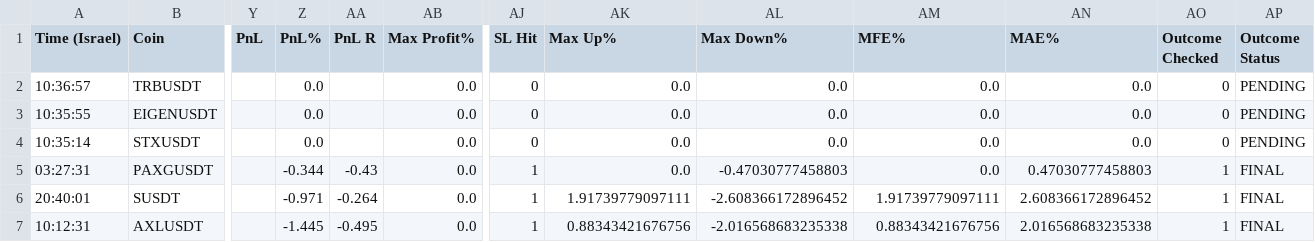
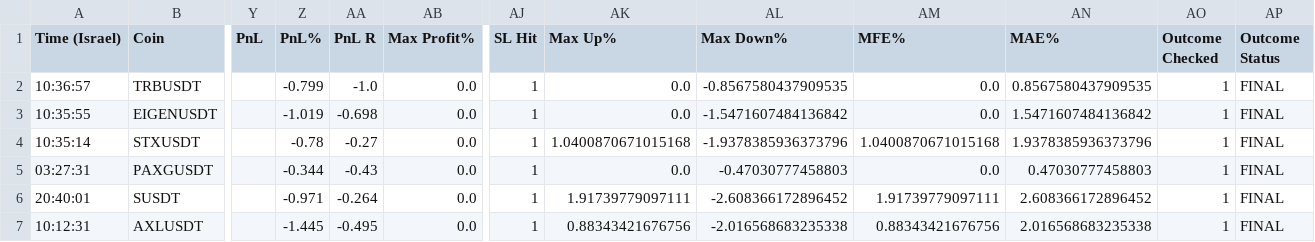
Before and after one commit to rank1984/crypto-bot, a CSV file: shadow_results.csv, drawn as a sheet; only a part is shown, gaps mark what is left out; the diff names each change by its address in the sheet, - before the commit and + after, or states it on an @@ line.

```diff
--- a/shadow_results.csv
+++ b/shadow_results.csv
-Z2 (PnL%): 0.0
+Z2 (PnL%): -0.799
-AA2 (PnL R): (empty)
+AA2 (PnL R): -1.0
-AJ2:AJ4 (SL Hit): 0
+AJ2:AJ4 (SL Hit): 1
-AL2 (Max Down%): 0.0
+AL2 (Max Down%): -0.8567580437909535
-AN2 (MAE%): 0.0
+AN2 (MAE%): 0.8567580437909535
-AO2:AO4 (Outcome Checked): 0
+AO2:AO4 (Outcome Checked): 1
-AP2:AP4 (Outcome Status): PENDING
+AP2:AP4 (Outcome Status): FINAL
-Z3 (PnL%): 0.0
+Z3 (PnL%): -1.019
-AA3 (PnL R): (empty)
+AA3 (PnL R): -0.698
-AL3 (Max Down%): 0.0
+AL3 (Max Down%): -1.5471607484136842
-AN3 (MAE%): 0.0
+AN3 (MAE%): 1.5471607484136842
-Z4 (PnL%): 0.0
+Z4 (PnL%): -0.78
-AA4 (PnL R): (empty)
+AA4 (PnL R): -0.27
-AK4 (Max Up%): 0.0
+AK4 (Max Up%): 1.0400870671015168
-AL4 (Max Down%): 0.0
+AL4 (Max Down%): -1.9378385936373796
-AM4 (MFE%): 0.0
+AM4 (MFE%): 1.0400870671015168
-AN4 (MAE%): 0.0
+AN4 (MAE%): 1.9378385936373796
```
Also changed, not shown: data/learning_dataset.csv, 1 other file.
